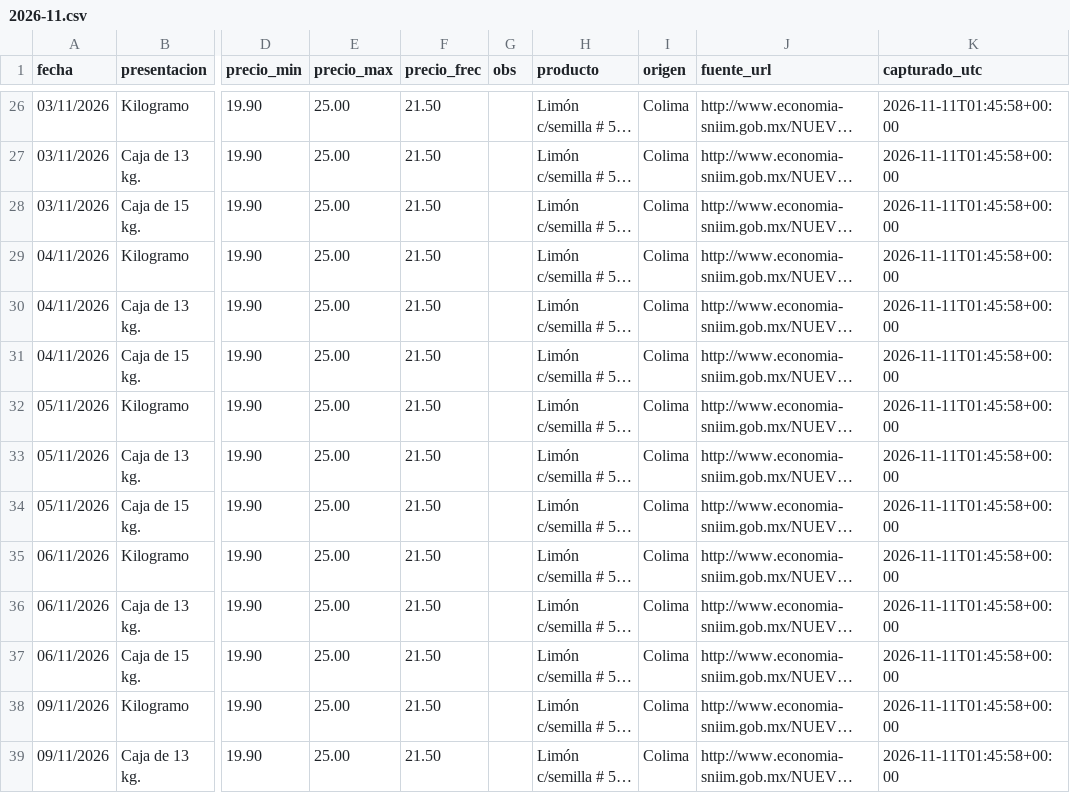
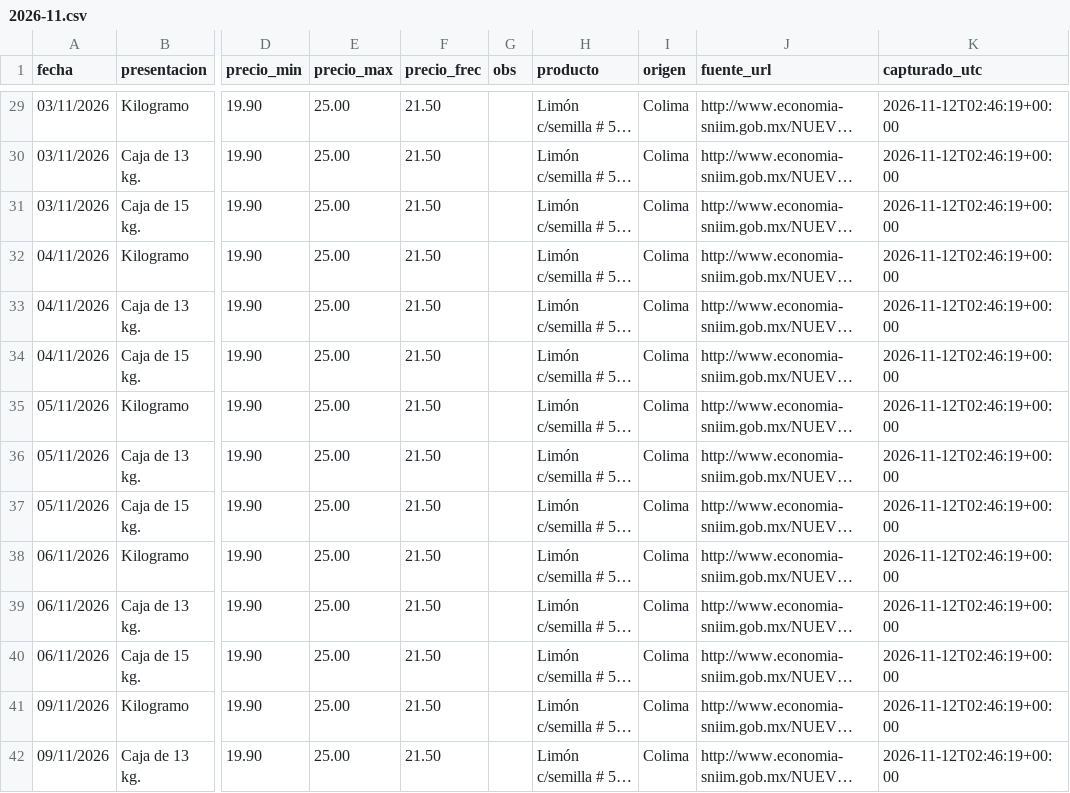
Before and after one commit to miumfree03-eng/trusted-data-lab-limon, a CSV file: data/bronce/sniim_limon/2026-11.csv, drawn as a sheet; only a part is shown, gaps mark what is left out; long unchanged cells end in …; addresses are those after the commit; the diff covers the shown part only; the diff names each change by its address in the sheet, - before the commit and + after, or states it on an @@ line.

```diff
--- a/data/bronce/sniim_limon/2026-11.csv
+++ b/data/bronce/sniim_limon/2026-11.csv
-K29:K42 (capturado_utc): 2026-11-11T01:45:58+00:00
+K29:K42 (capturado_utc): 2026-11-12T02:46:19+00:00
```
Also changed, not shown: 11 added rows and 58 edited cells elsewhere in this file, data/bronce/_bitacora_capturas.csv.
